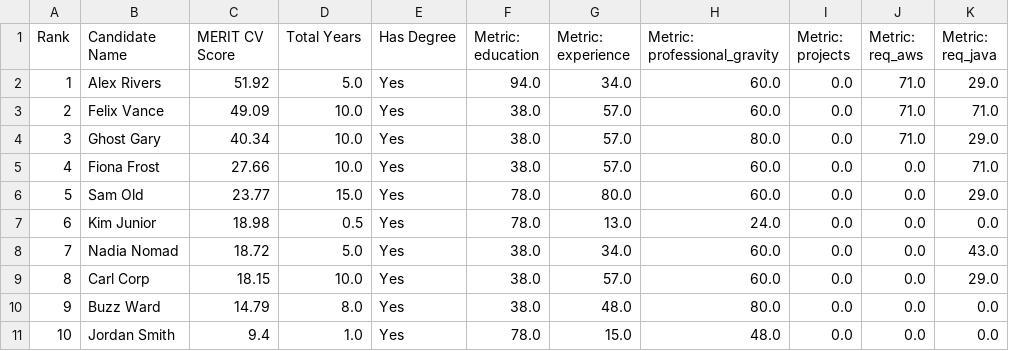
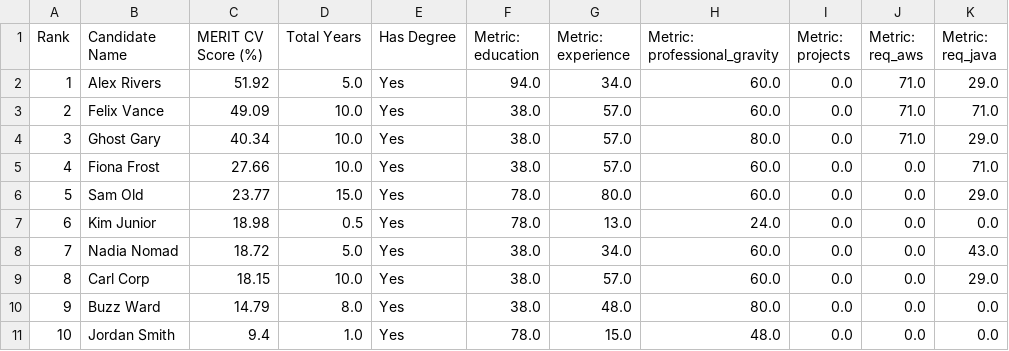
Before and after one commit to RayanAkhtar/MERIT, a CSV file: evaluation/01-comparative_study/output/merit_cv_only_rankings.csv, drawn as a sheet; only a part is shown; the diff names each change by its address in the sheet, - before the commit and + after, or states it on an @@ line.

```diff
--- a/evaluation/01-comparative_study/output/merit_cv_only_rankings.csv
+++ b/evaluation/01-comparative_study/output/merit_cv_only_rankings.csv
-C1: MERIT CV Score
+C1: MERIT CV Score (%)
```
Also changed, not shown: evaluation/01-comparative_study/output/baseline_rankings.csv, 8 other files.
